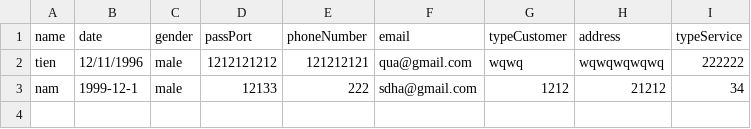
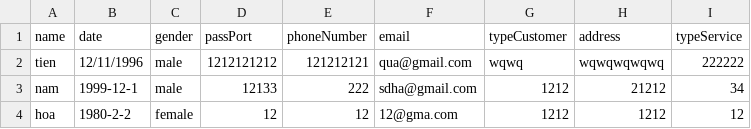
Before and after one commit to quangtien14dt1bkdn/CodeGym_Tong_Quang_Tien_Work-, a CSV file: Module2/src/CaseStudy2/data/Customer.csv, drawn as a sheet; the diff names each change by its address in the sheet, - before the commit and + after, or states it on an @@ line.

```diff
--- a/Module2/src/CaseStudy2/data/Customer.csv
+++ b/Module2/src/CaseStudy2/data/Customer.csv
+row 4: hoa | 1980-2-2 | female | 12 | 12 | 12@gma.com | 1212 | 1212 | 12
```
Also changed, not shown: 18 other files.
